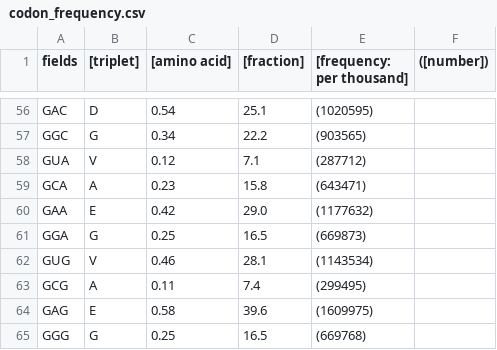
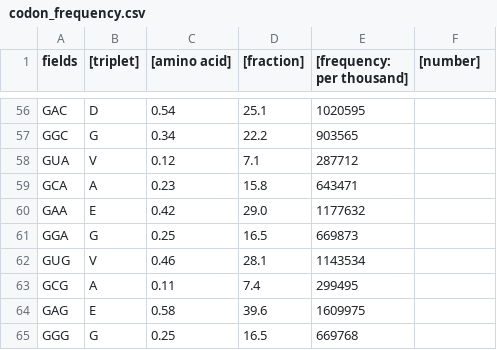
Before and after one commit to html1101/Science-Fair-2020-2021, a CSV file: COVID_VACCINE/codon_frequency.csv, drawn as a sheet; only a part is shown, gaps mark what is left out; the diff covers the shown part only; the diff names each change by its address in the sheet, - before the commit and + after, or states it on an @@ line.

```diff
--- a/COVID_VACCINE/codon_frequency.csv
+++ b/COVID_VACCINE/codon_frequency.csv
-F1: ([number])
+F1: [number]
-E56 ([frequency: per thousand]): (1020595)
+E56 ([frequency: per thousand]): 1020595
-E57 ([frequency: per thousand]): (903565)
+E57 ([frequency: per thousand]): 903565
-E58 ([frequency: per thousand]): (287712)
+E58 ([frequency: per thousand]): 287712
-E59 ([frequency: per thousand]): (643471)
+E59 ([frequency: per thousand]): 643471
-E60 ([frequency: per thousand]): (1177632)
+E60 ([frequency: per thousand]): 1177632
-E61 ([frequency: per thousand]): (669873)
+E61 ([frequency: per thousand]): 669873
-E62 ([frequency: per thousand]): (1143534)
+E62 ([frequency: per thousand]): 1143534
-E63 ([frequency: per thousand]): (299495)
+E63 ([frequency: per thousand]): 299495
-E64 ([frequency: per thousand]): (1609975)
+E64 ([frequency: per thousand]): 1609975
-E65 ([frequency: per thousand]): (669768)
+E65 ([frequency: per thousand]): 669768
```
Also changed, not shown: 57 edited cells elsewhere in this file, 18 other files.
